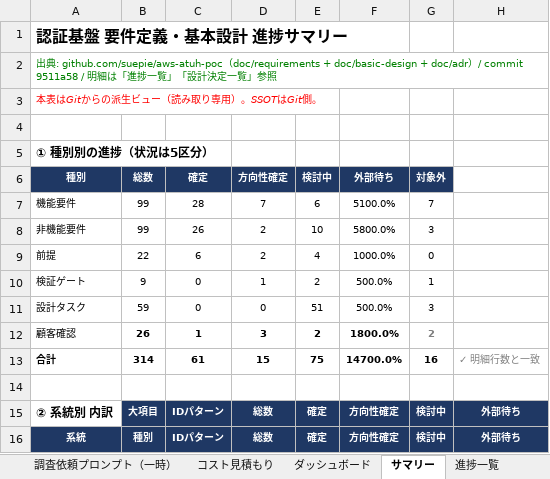
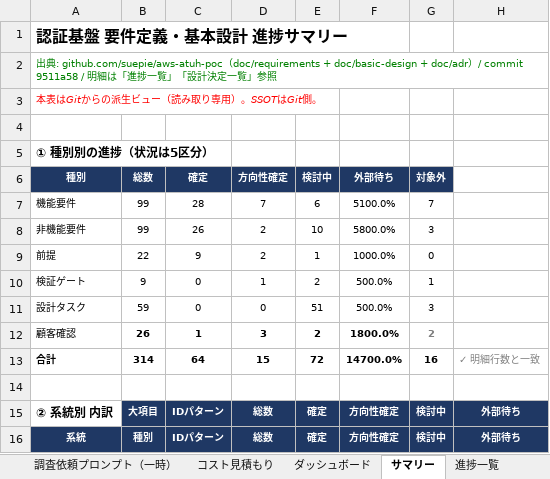
Before and after one commit to suepie/aws-atuh-poc, an Excel workbook: doc/excel/認証タスク.xlsx, sheet サマリー, drawn as a sheet; only a part is shown; values as stored, in another font and other column widths than the file's, no borders; the diff names each change by its address in the sheet, - before the commit and + after, or states it on an @@ line.

```diff
--- a/doc/excel/認証タスク.xlsx (sheet サマリー)
+++ b/doc/excel/認証タスク.xlsx (sheet サマリー)
-C9 (確定): 6
+C9 (確定): 9
-E9 (検討中): 4
+E9 (検討中): 1
-C13 (確定): 61
+C13 (確定): 64
-E13 (検討中): 75
+E13 (検討中): 72
```
Also changed, not shown: sheet 進捗一覧, sheet ダッシュボード, hidden cells.
